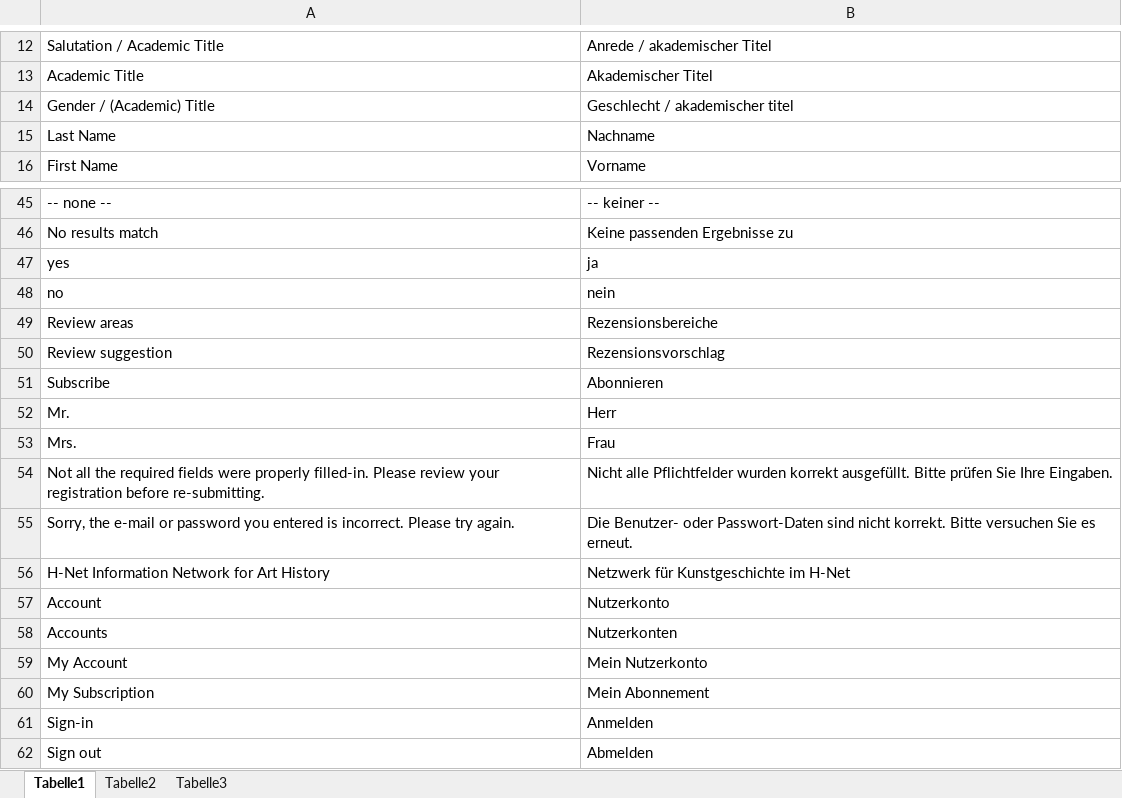
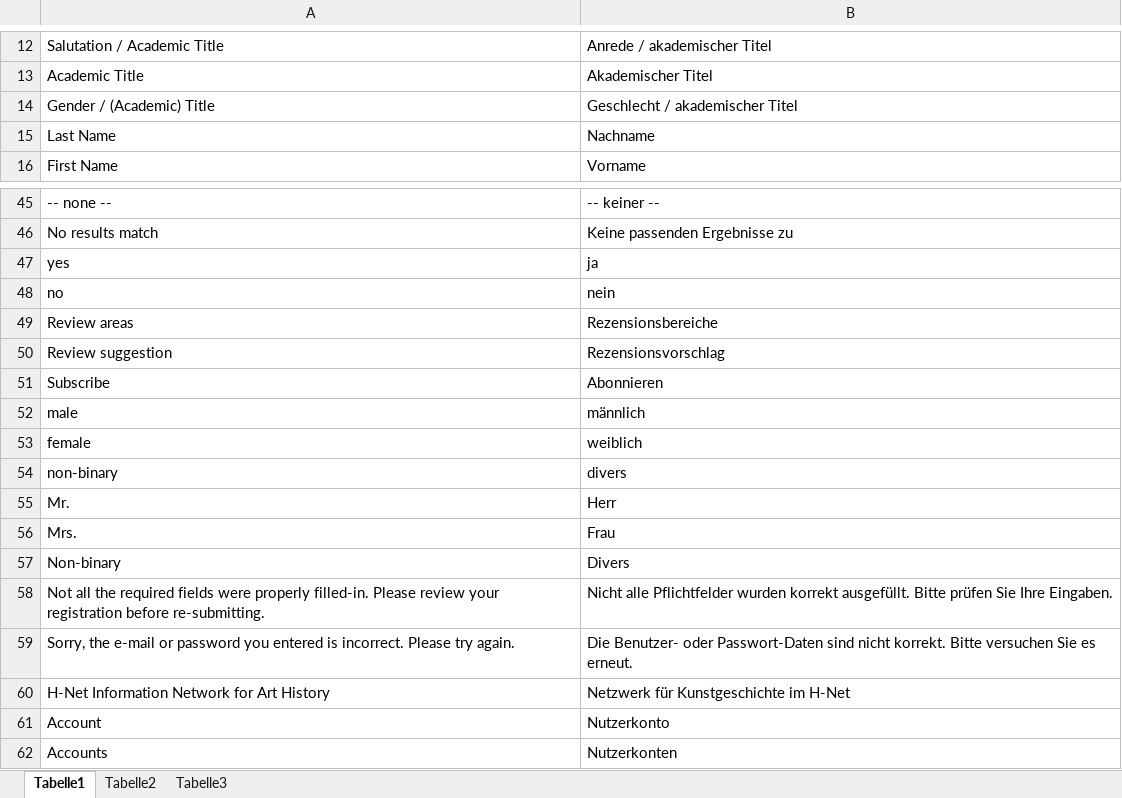
Before and after one commit to burki/jewish-history-admin, an Excel workbook: inc/messages/messages.xlsx, sheet Tabelle1, drawn as a sheet; only a part is shown, gaps mark what is left out; the shorter side is filled out with more unchanged rows; values as stored, in another font and other column widths than the file's, no borders; the diff names each change by its address in the sheet, - before the commit and + after, or states it on an @@ line.

Commit message:
Add non-binary

```diff
--- a/inc/messages/messages.xlsx (sheet Tabelle1)
+++ b/inc/messages/messages.xlsx (sheet Tabelle1)
-B14: Geschlecht / akademischer titel
+B14: Geschlecht / akademischer Titel
+row 52: male | männlich
+row 53: female | weiblich
+row 54: non-binary | divers
+row 57: Non-binary | Divers
```
Also changed, not shown: 4 other files.
